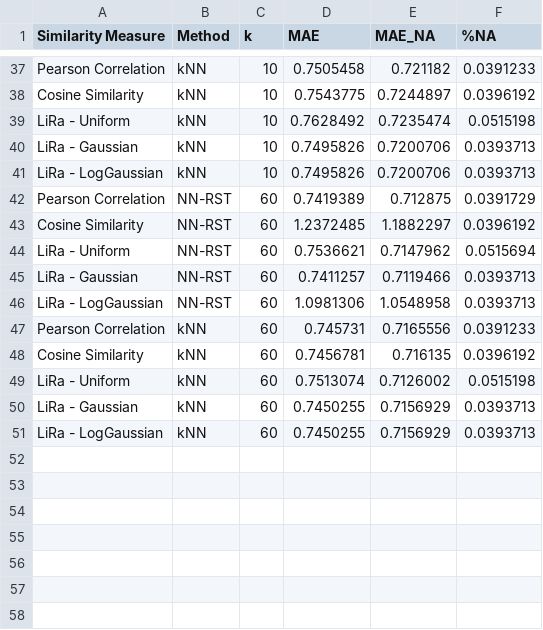
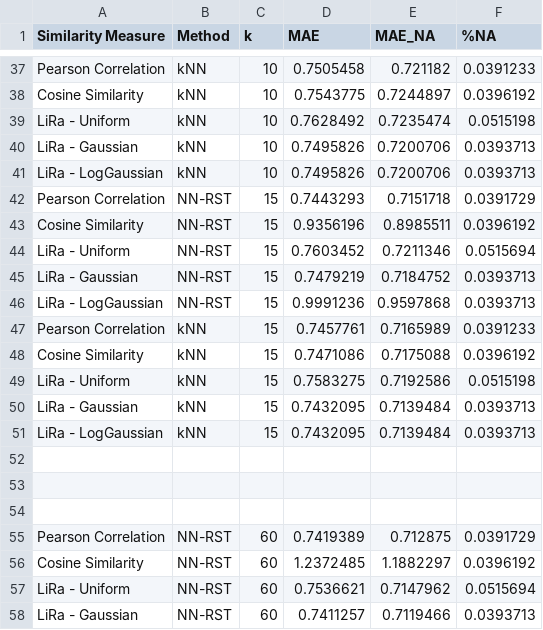
Before and after one commit to jacobmunson/RecommenderSystems, a CSV file: MovieLens Evaluation/ml_100k_80_20_split_by_definition.csv, drawn as a sheet; only a part is shown, gaps mark what is left out; the shorter side is filled out with more unchanged rows; the diff names each change by its address in the sheet, - before the commit and + after, or states it on an @@ line.

Commit message:
Update ml_100k_80_20_split_by_definition.csv

```diff
--- a/MovieLens Evaluation/ml_100k_80_20_split_by_definition.csv
+++ b/MovieLens Evaluation/ml_100k_80_20_split_by_definition.csv
+row 42: Pearson Correlation | NN-RST | 15 | 0.7443293 | 0.7151718 | 0.0391729
+row 43: Cosine Similarity | NN-RST | 15 | 0.9356196 | 0.8985511 | 0.0396192
+row 44: LiRa - Uniform | NN-RST | 15 | 0.7603452 | 0.7211346 | 0.0515694
+row 45: LiRa - Gaussian | NN-RST | 15 | 0.7479219 | 0.7184752 | 0.0393713
+row 46: LiRa - LogGaussian | NN-RST | 15 | 0.9991236 | 0.9597868 | 0.0393713
+row 47: Pearson Correlation | kNN | 15 | 0.7457761 | 0.7165989 | 0.0391233
+row 48: Cosine Similarity | kNN | 15 | 0.7471086 | 0.7175088 | 0.0396192
+row 49: LiRa - Uniform | kNN | 15 | 0.7583275 | 0.7192586 | 0.0515198
+row 50: LiRa - Gaussian | kNN | 15 | 0.7432095 | 0.7139484 | 0.0393713
+row 51: LiRa - LogGaussian | kNN | 15 | 0.7432095 | 0.7139484 | 0.0393713
+row 52: (empty)
+row 53: (empty)
+row 54: (empty)
```
